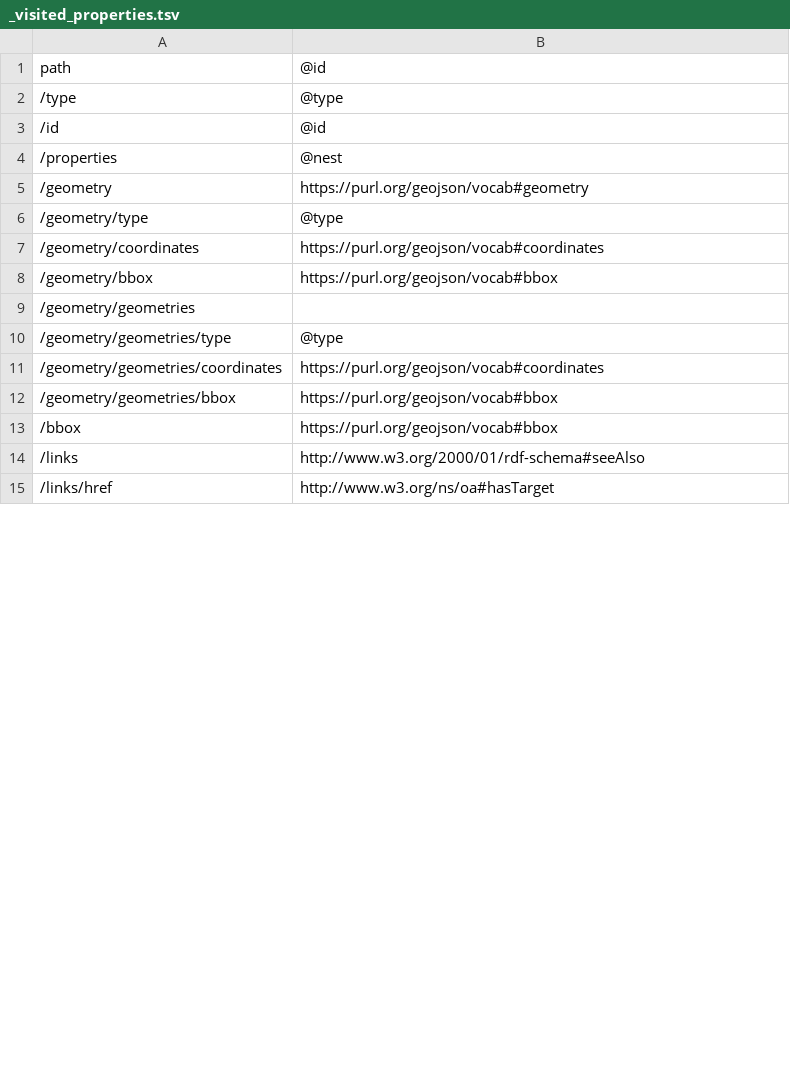
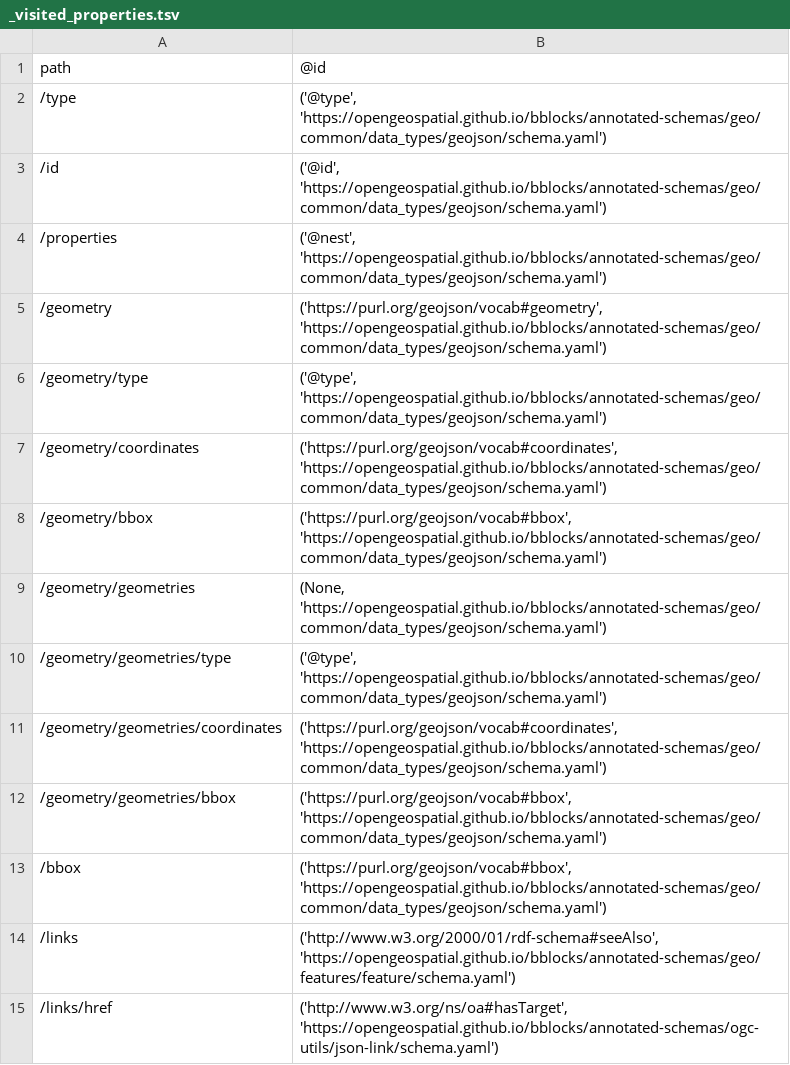
Before and after one commit to ogcincubator/topo-feature, a TSV file: build/annotated/geo/topo/features/topo-arc/_visited_properties.tsv, drawn as a sheet; only a part is shown; the diff covers the shown part only.

```diff
--- a/build/annotated/geo/topo/features/topo-arc/_visited_properties.tsv
+++ b/build/annotated/geo/topo/features/topo-arc/_visited_properties.tsv
@@ -1,15 +1,15 @@
 path	@id
-/type	@type
-/id	@id
-/properties	@nest
-/geometry	https://purl.org/geojson/vocab#geometry
-/geometry/type	@type
-/geometry/coordinates	https://purl.org/geojson/vocab#coordinates
-/geometry/bbox	https://purl.org/geojson/vocab#bbox
-/geometry/geometries	
-/geometry/geometries/type	@type
-/geometry/geometries/coordinates	https://purl.org/geojson/vocab#coordinates
-/geometry/geometries/bbox	https://purl.org/geojson/vocab#bbox
-/bbox	https://purl.org/geojson/vocab#bbox
-/links	http://www.w3.org/2000/01/rdf-schema#seeAlso
-/links/href	http://www.w3.org/ns/oa#hasTarget
+/type	('@type', 'https://opengeospatial.github.io/bblocks/annotated-schemas/geo/common/data_types/geojson/schema.yaml')
+/id	('@id', 'https://opengeospatial.github.io/bblocks/annotated-schemas/geo/common/data_types/geojson/schema.yaml')
+/properties	('@nest', 'https://opengeospatial.github.io/bblocks/annotated-schemas/geo/common/data_types/geojson/schema.yaml')
+/geometry	('https://purl.org/geojson/vocab#geometry', 'https://opengeospatial.github.io/bblocks/annotated-schemas/geo/common/data_types/geojson/schema.yaml')
+/geometry/type	('@type', 'https://opengeospatial.github.io/bblocks/annotated-schemas/geo/common/data_types/geojson/schema.yaml')
+/geometry/coordinates	('https://purl.org/geojson/vocab#coordinates', 'https://opengeospatial.github.io/bblocks/annotated-schemas/geo/common/data_types/geojson/schema.yaml')
+/geometry/bbox	('https://purl.org/geojson/vocab#bbox', 'https://opengeospatial.github.io/bblocks/annotated-schemas/geo/common/data_types/geojson/schema.yaml')
+/geometry/geometries	(None, 'https://opengeospatial.github.io/bblocks/annotated-schemas/geo/common/data_types/geojson/schema.yaml')
+/geometry/geometries/type	('@type', 'https://opengeospatial.github.io/bblocks/annotated-schemas/geo/common/data_types/geojson/schema.yaml')
+/geometry/geometries/coordinates	('https://purl.org/geojson/vocab#coordinates', 'https://opengeospatial.github.io/bblocks/annotated-schemas/geo/common/data_types/geojson/schema.yaml')
+/geometry/geometries/bbox	('https://purl.org/geojson/vocab#bbox', 'https://opengeospatial.github.io/bblocks/annotated-schemas/geo/common/data_types/geojson/schema.yaml')
+/bbox	('https://purl.org/geojson/vocab#bbox', 'https://opengeospatial.github.io/bblocks/annotated-schemas/geo/common/data_types/geojson/schema.yaml')
+/links	('http://www.w3.org/2000/01/rdf-schema#seeAlso', 'https://opengeospatial.github.io/bblocks/annotated-schemas/geo/features/feature/schema.yaml')
+/links/href	('http://www.w3.org/ns/oa#hasTarget', 'https://opengeospatial.github.io/bblocks/annotated-schemas/ogc-utils/json-link/schema.yaml')
```
Also changed, not shown: 40 edited cells elsewhere in this file, build/annotated/geo/topo/features/topo-feature-collection/_visited_properties.tsv, build/annotated/geo/topo/features/topo-feature/_visited_properties.tsv, 51 other files.
